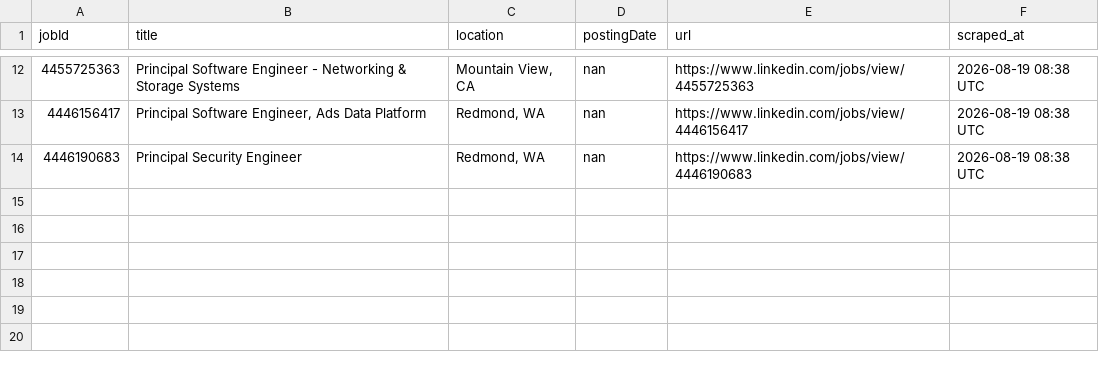
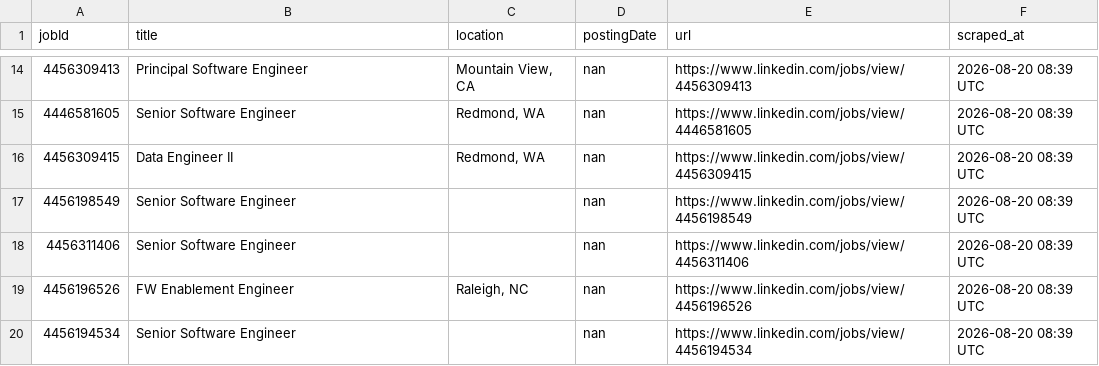
Before and after one commit to ItsPiyusha/career-pilot, a CSV file: new_jobs.csv, drawn as a sheet; only a part is shown, gaps mark what is left out; the diff covers the shown part only.

```diff
--- a/new_jobs.csv
+++ b/new_jobs.csv
@@ -12,3 +14,7 @@ jobId,title,location,postingDate,url,scraped_at
-4455725363,Principal Software Engineer - Networking & Storage Systems,"Mountain View, CA",nan,https://www.linkedin.com/jobs/view/4455725363,2026-08-19 08:38 UTC
-4446156417,"Principal Software Engineer, Ads Data Platform","Redmond, WA",nan,https://www.linkedin.com/jobs/view/4446156417,2026-08-19 08:38 UTC
-4446190683,Principal Security Engineer,"Redmond, WA",nan,https://www.linkedin.com/jobs/view/4446190683,2026-08-19 08:38 UTC
+4456309413,Principal Software Engineer,"Mountain View, CA",nan,https://www.linkedin.com/jobs/view/4456309413,2026-08-20 08:39 UTC
+4446581605,Senior Software Engineer,"Redmond, WA",nan,https://www.linkedin.com/jobs/view/4446581605,2026-08-20 08:39 UTC
+4456309415,Data Engineer II,"Redmond, WA",nan,https://www.linkedin.com/jobs/view/4456309415,2026-08-20 08:39 UTC
+4456198549,Senior Software Engineer,,nan,https://www.linkedin.com/jobs/view/4456198549,2026-08-20 08:39 UTC
+4456311406,Senior Software Engineer,,nan,https://www.linkedin.com/jobs/view/4456311406,2026-08-20 08:39 UTC
+4456196526,FW Enablement Engineer,"Raleigh, NC",nan,https://www.linkedin.com/jobs/view/4456196526,2026-08-20 08:39 UTC
+4456194534,Senior Software Engineer,,nan,https://www.linkedin.com/jobs/view/4456194534,2026-08-20 08:39 UTC
```
Also changed, not shown: 4 added rows, 2 removed rows and 30 edited cells elsewhere in this file, microsoft_jobs.csv, 1 other file.
